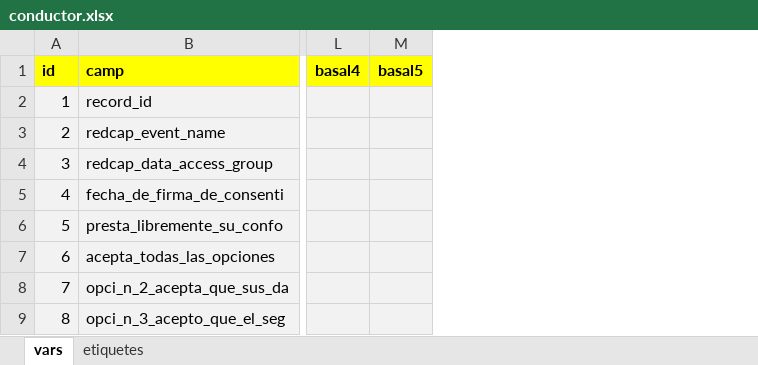
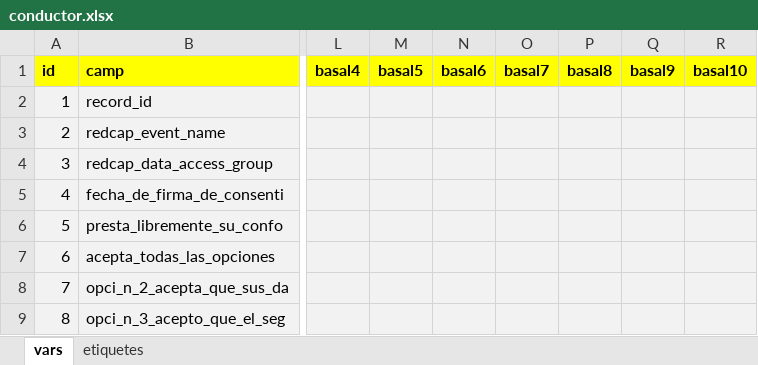
Before and after one commit to USR-DAPCAT/COPERNICAN, an Excel workbook: conductor.xlsx, sheet vars, drawn as a sheet; only a part is shown, gaps mark what is left out; values as stored, in another font and other column widths than the file's, no borders; the diff names each change by its address in the sheet, - before the commit and + after, or states it on an @@ line.

```diff
--- a/conductor.xlsx (sheet vars)
+++ b/conductor.xlsx (sheet vars)
+column N (basal6), empty
+column O (basal7), empty
+column P (basal8), empty
+column Q (basal9), empty
+column R (basal10), empty
```
Also changed, not shown: sheet etiquetes, 1 other file.
